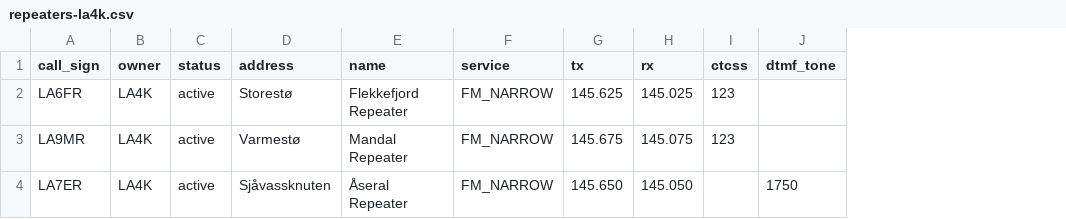
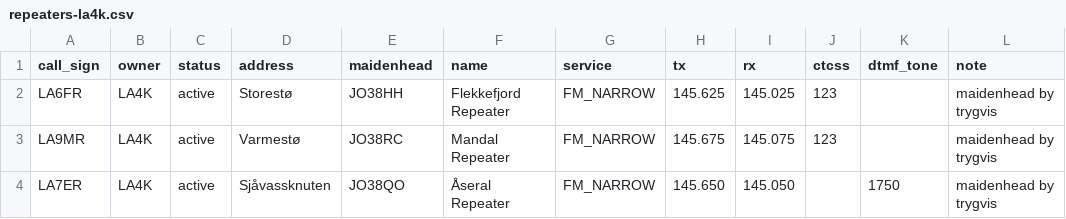
Before and after one commit to trygvis/repeater-atlas, a CSV file: data/repeaters-la4k.csv, drawn as a sheet; the diff names each change by its address in the sheet, - before the commit and + after, or states it on an @@ line.

```diff
--- a/data/repeaters-la4k.csv
+++ b/data/repeaters-la4k.csv
+column E (maidenhead), rows 2-4: JO38HH | JO38RC | JO38QO
+column L (note), rows 2-4: all maidenhead by trygvis
```
Also changed, not shown: data/repeaters-la4o.csv, data/repeaters-la9k.csv, 1 other file.
